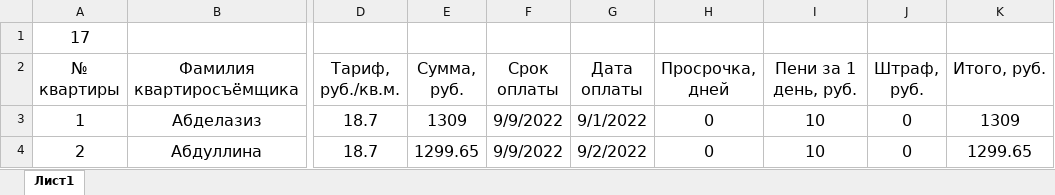
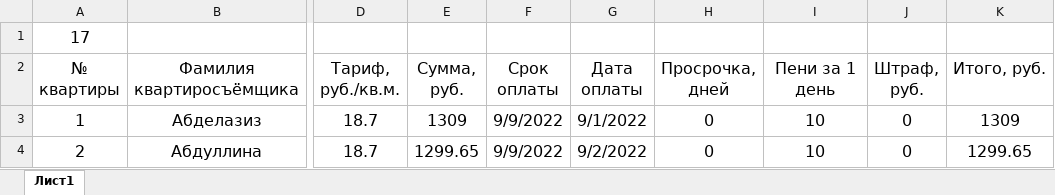
Before and after one commit to Ilya-Petrovich/IT_LR, an Excel workbook: LR3/table_1_17.xlsx, sheet Лист1, drawn as a sheet; only a part is shown, gaps mark what is left out; values as stored, in another font and other column widths than the file's, no borders; the diff names each change by its address in the sheet, - before the commit and + after, or states it on an @@ line.

Commit message:
Changed

```diff
--- a/LR3/table_1_17.xlsx (sheet Лист1)
+++ b/LR3/table_1_17.xlsx (sheet Лист1)
-I2: Пени за 1 день, руб.
+I2: Пени за 1 день
```
